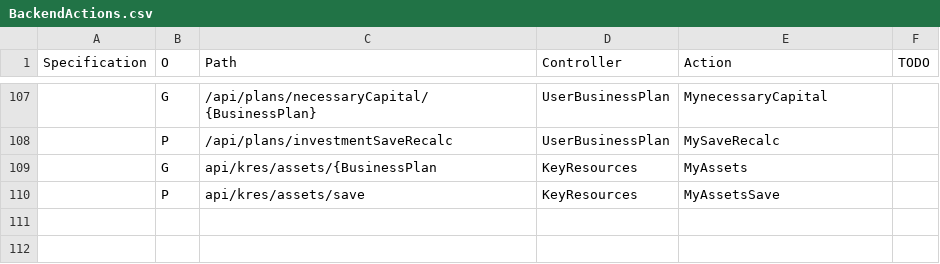
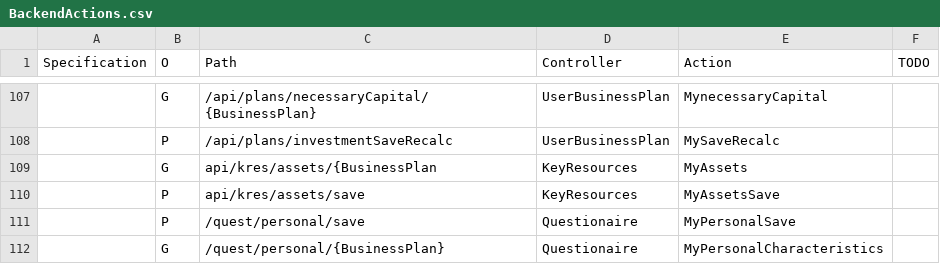
Before and after one commit to KABADATeam/KABADA-API, a CSV file: INFO/BackendActions.csv, drawn as a sheet; only a part is shown, gaps mark what is left out; the diff names each change by its address in the sheet, - before the commit and + after, or states it on an @@ line.

Commit message:
PersonalCharacteristics get/save ready

```diff
--- a/INFO/BackendActions.csv
+++ b/INFO/BackendActions.csv
+row 111:  | P | /quest/personal/save | Questionaire | MyPersonalSave
+row 112:  | G | /quest/personal/{BusinessPlan} | Questionaire | MyPersonalCharacteristics
```
Also changed, not shown: 5 other files.
